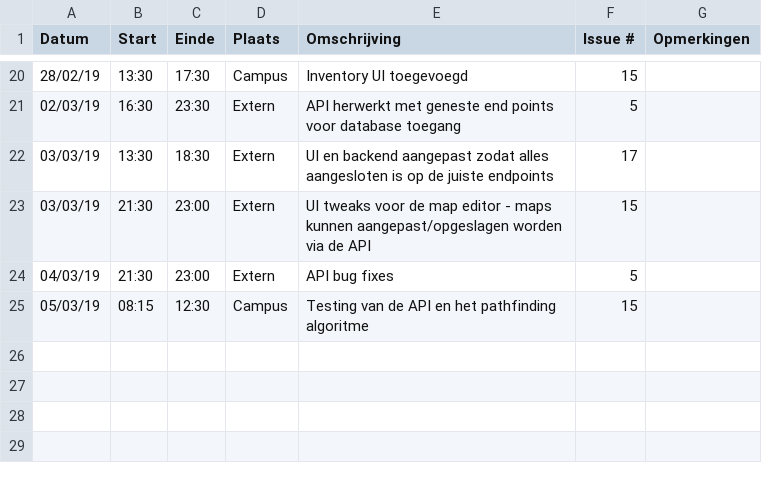
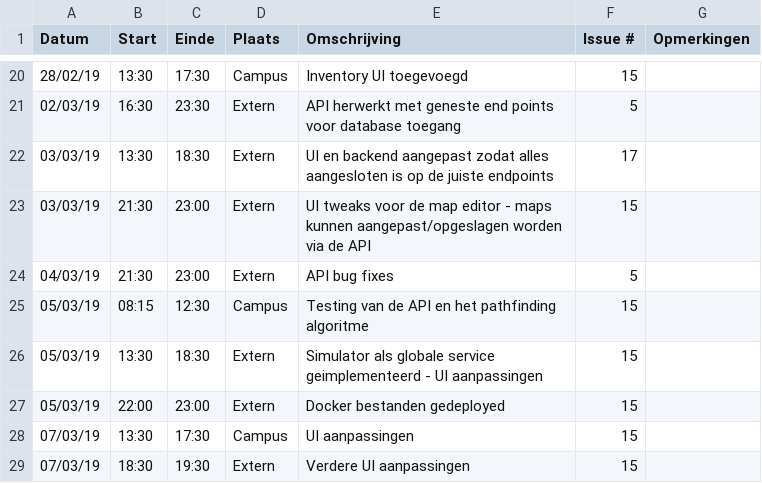
Before and after one commit to WouterStemgee/inventory-management-system-autonomous-drones, a CSV file: logboeken/StemgeeWouter.csv, drawn as a sheet; only a part is shown, gaps mark what is left out.

Commit message:
Update StemgeeWouter.csv

```diff
--- a/logboeken/StemgeeWouter.csv
+++ b/logboeken/StemgeeWouter.csv
@@ -25 +25,5 @@ Datum,Start,Einde,Plaats,Omschrijving,Issue #,Opmerkingen
 05/03/19,08:15,12:30,Campus,Testing van de API en het pathfinding algoritme,15,
+05/03/19,13:30,18:30,Extern,Simulator als globale service geimplementeerd - UI aanpassingen,15,
+05/03/19,22:00,23:00,Extern,Docker bestanden gedeployed,15,
+07/03/19,13:30,17:30,Campus,UI aanpassingen,15,
+07/03/19,18:30,19:30,Extern,Verdere UI aanpassingen,15,
```
